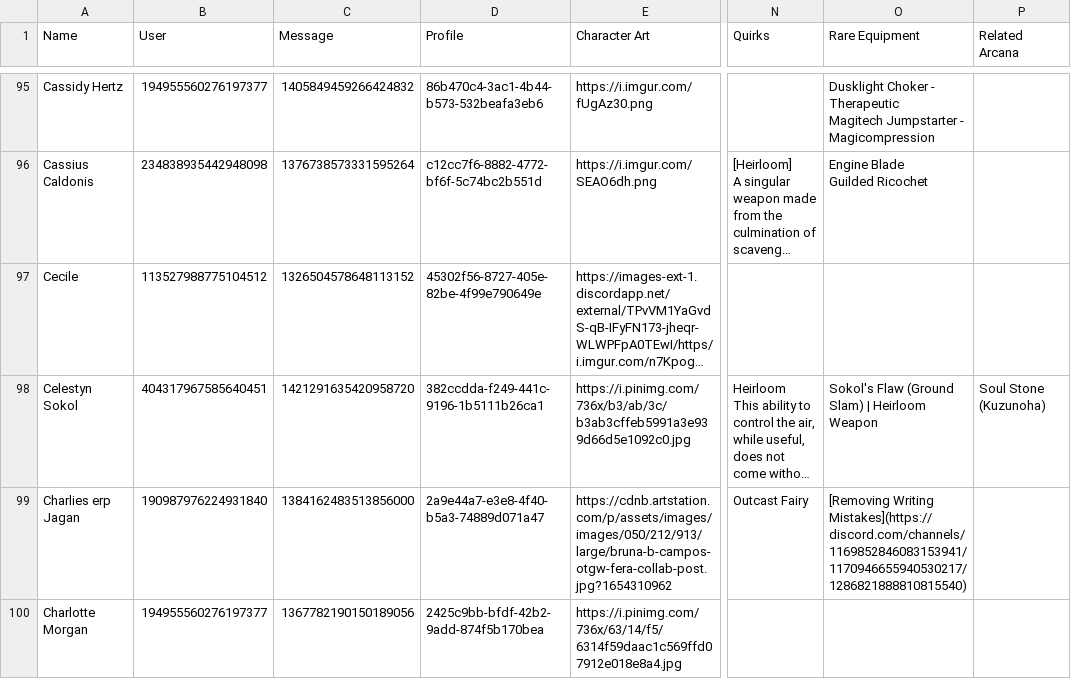
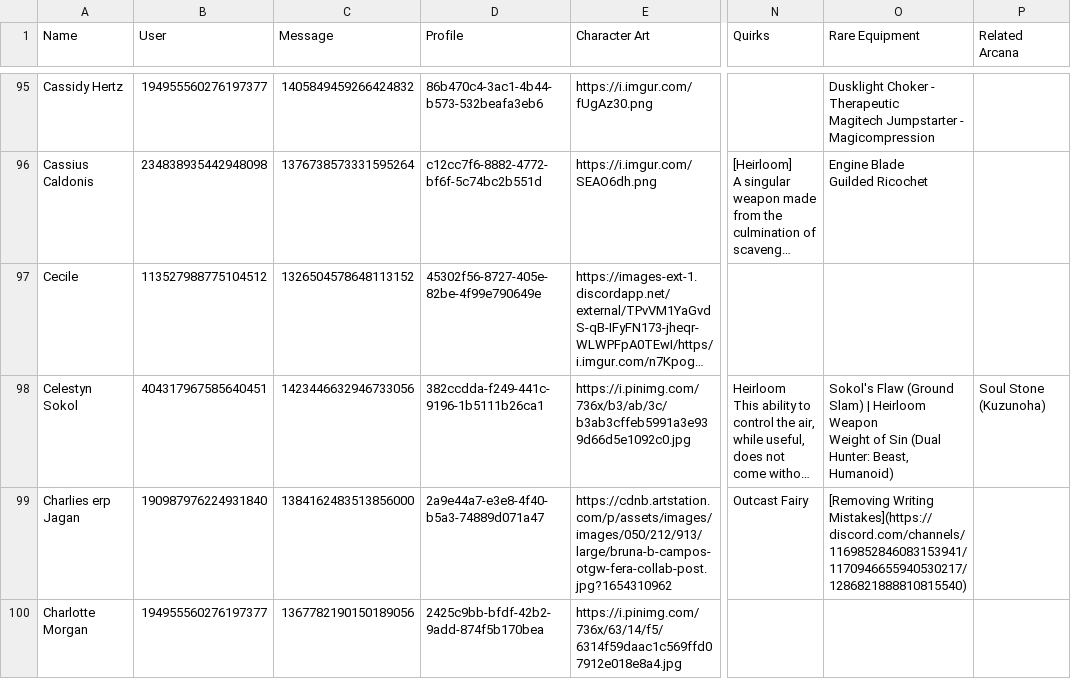
Before and after one commit to jrlol3/Megu-CSV-JSON-Storage, a CSV file: profile/signups.csv, drawn as a sheet; only a part is shown, gaps mark what is left out; long unchanged cells end in …; ↵ is a line break in a cell; the diff covers the shown part only; the diff names each change by its address in the sheet, - before the commit and + after, or states it on an @@ line.

Commit message:
Update profile/signups.csv

```diff
--- a/profile/signups.csv
+++ b/profile/signups.csv
-C98 (Message): 1421291635420958720
+C98 (Message): 1423446632946733056
-O98 (Rare Equipment): …Heirloom Weapon
+O98 (Rare Equipment): …Heirloom Weapon ↵ Weight of Sin (Dual Hunter: Beast, Humanoid)
```
Also changed, not shown: 3 edited cells elsewhere in this file.
